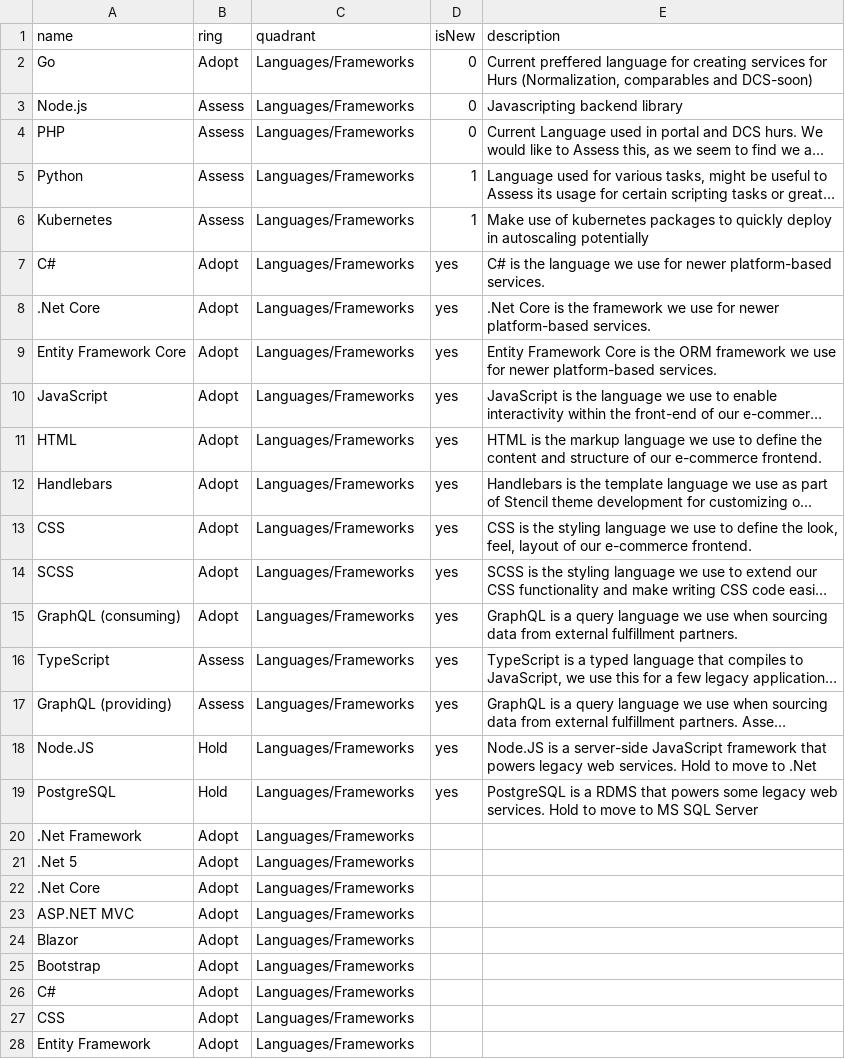
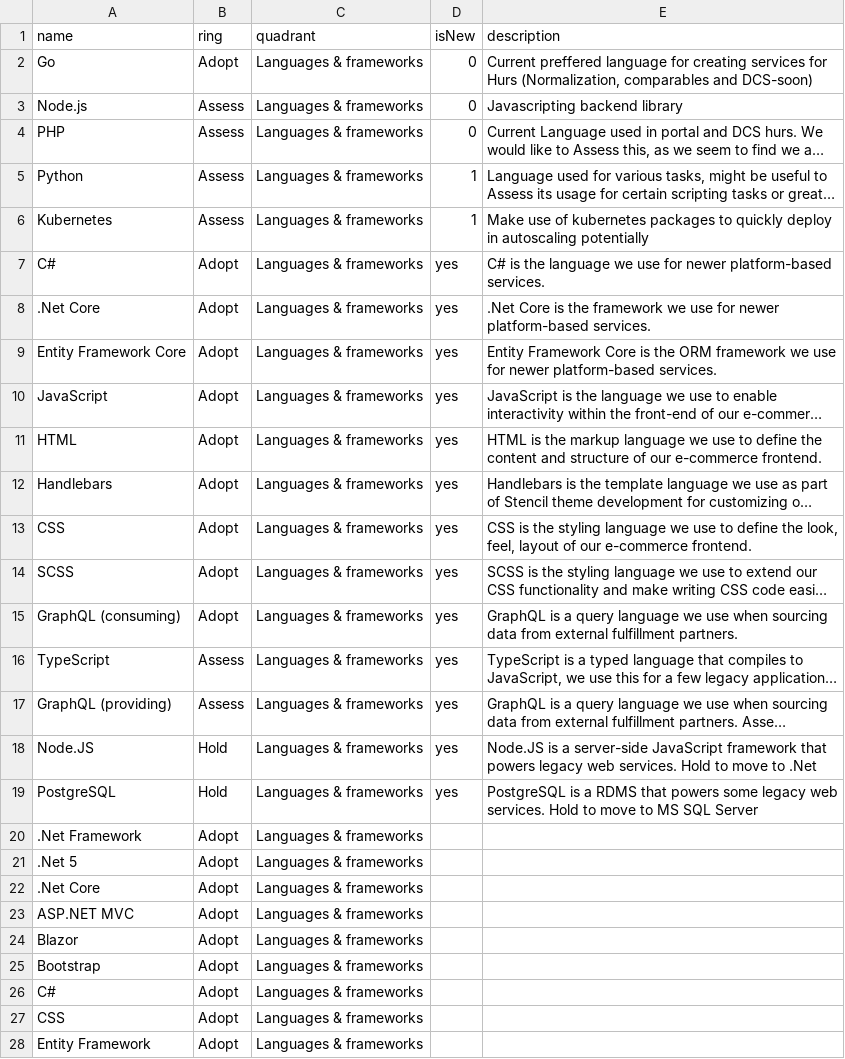
Before and after one commit to Cam-McDonnell/TechRadar, a CSV file: TechRadar.csv, drawn as a sheet; only a part is shown; long unchanged cells end in …; the diff covers the shown part only; the diff names each change by its address in the sheet, - before the commit and + after, or states it on an @@ line.

Commit message:
Update TechRadar.csv

```diff
--- a/TechRadar.csv
+++ b/TechRadar.csv
-C2:C28 (quadrant): Languages/Frameworks
+C2:C28 (quadrant): Languages & frameworks
```
Also changed, not shown: 6 edited cells elsewhere in this file.
